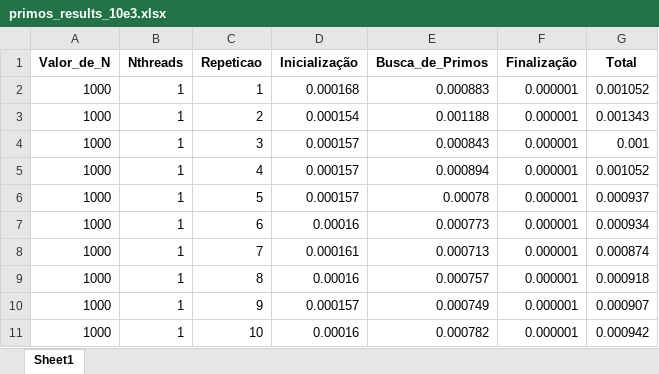
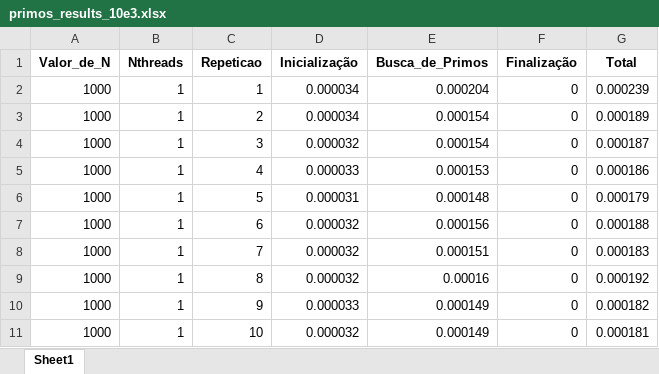
Before and after one commit to roguzf2/Exercicios-Prog-Conc, an Excel workbook: Exercicio2/primos_results_10e3.xlsx, sheet Sheet1, drawn as a sheet; only a part is shown; values as stored, in another font and other column widths than the file's, no borders; the diff covers the shown part only; the diff names each change by its address in the sheet, - before the commit and + after, or states it on an @@ line.

Commit message:
gerando os novos xlsx

```diff
--- a/Exercicio2/primos_results_10e3.xlsx (sheet Sheet1)
+++ b/Exercicio2/primos_results_10e3.xlsx (sheet Sheet1)
-D2 (Inicialização): 0.000168
+D2 (Inicialização): 0.000034
-E2 (Busca_de_Primos): 0.000883
+E2 (Busca_de_Primos): 0.000204
-F2:F11 (Finalização): 0.000001
+F2:F11 (Finalização): 0
-G2 (Total): 0.001052
+G2 (Total): 0.000239
-D3 (Inicialização): 0.000154
+D3 (Inicialização): 0.000034
-E3 (Busca_de_Primos): 0.001188
+E3 (Busca_de_Primos): 0.000154
-G3 (Total): 0.001343
+G3 (Total): 0.000189
-D4 (Inicialização): 0.000157
+D4 (Inicialização): 0.000032
-E4 (Busca_de_Primos): 0.000843
+E4 (Busca_de_Primos): 0.000154
-G4 (Total): 0.001
+G4 (Total): 0.000187
-D5 (Inicialização): 0.000157
+D5 (Inicialização): 0.000033
-E5 (Busca_de_Primos): 0.000894
+E5 (Busca_de_Primos): 0.000153
-G5 (Total): 0.001052
+G5 (Total): 0.000186
-D6 (Inicialização): 0.000157
+D6 (Inicialização): 0.000031
-E6 (Busca_de_Primos): 0.00078
+E6 (Busca_de_Primos): 0.000148
-G6 (Total): 0.000937
+G6 (Total): 0.000179
-D7 (Inicialização): 0.00016
+D7 (Inicialização): 0.000032
-E7 (Busca_de_Primos): 0.000773
+E7 (Busca_de_Primos): 0.000156
-G7 (Total): 0.000934
+G7 (Total): 0.000188
-D8 (Inicialização): 0.000161
+D8 (Inicialização): 0.000032
-E8 (Busca_de_Primos): 0.000713
+E8 (Busca_de_Primos): 0.000151
-G8 (Total): 0.000874
+G8 (Total): 0.000183
-D9 (Inicialização): 0.00016
+D9 (Inicialização): 0.000032
-E9 (Busca_de_Primos): 0.000757
+E9 (Busca_de_Primos): 0.00016
-G9 (Total): 0.000918
+G9 (Total): 0.000192
-D10 (Inicialização): 0.000157
+D10 (Inicialização): 0.000033
-E10 (Busca_de_Primos): 0.000749
+E10 (Busca_de_Primos): 0.000149
-G10 (Total): 0.000907
+G10 (Total): 0.000182
-D11 (Inicialização): 0.00016
+D11 (Inicialização): 0.000032
-E11 (Busca_de_Primos): 0.000782
+E11 (Busca_de_Primos): 0.000149
-G11 (Total): 0.000942
+G11 (Total): 0.000181
```
Also changed, not shown: 70 edited cells elsewhere in this sheet, Exercicio2/primos_results_10e6.xlsx.
